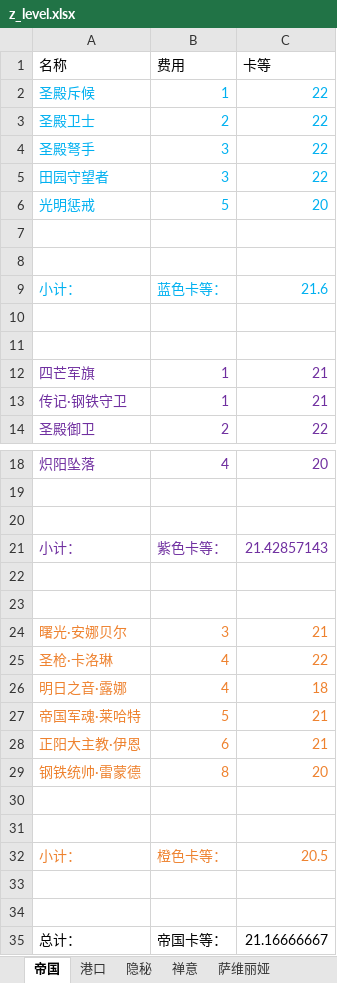
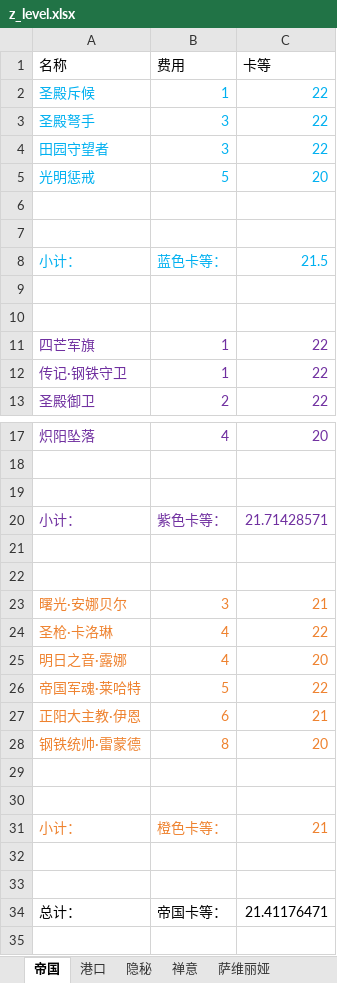
Before and after one commit to XTsuola/keyuanWeb, an Excel workbook: src/views/game/zlzq/cardList/xingkongCard/z_level.xlsx, sheet 帝国, drawn as a sheet; only a part is shown, gaps mark what is left out; values as stored, in another font and other column widths than the file's, no borders; removed rows and columns are numbered as before the commit, all else as after; the diff names each change by its address in the sheet, - before the commit and + after, or states it on an @@ line.

```diff
--- a/src/views/game/zlzq/cardList/xingkongCard/z_level.xlsx (sheet 帝国)
+++ b/src/views/game/zlzq/cardList/xingkongCard/z_level.xlsx (sheet 帝国)
-row 3: 圣殿卫士 | 2 | 22
-C8 (卡等): 21.6
+C8 (卡等): 21.5
-C11:C12 (卡等): 21
+C11:C12 (卡等): 22
-C20 (卡等): 21.42857143
+C20 (卡等): 21.71428571
-C25 (卡等): 18
+C25 (卡等): 20
-C26 (卡等): 21
+C26 (卡等): 22
-C31 (卡等): 20.5
+C31 (卡等): 21
-C34 (卡等): 21.16666667
+C34 (卡等): 21.41176471
```
Also changed, not shown: sheet 隐秘, sheet 港口, 4 other files.
